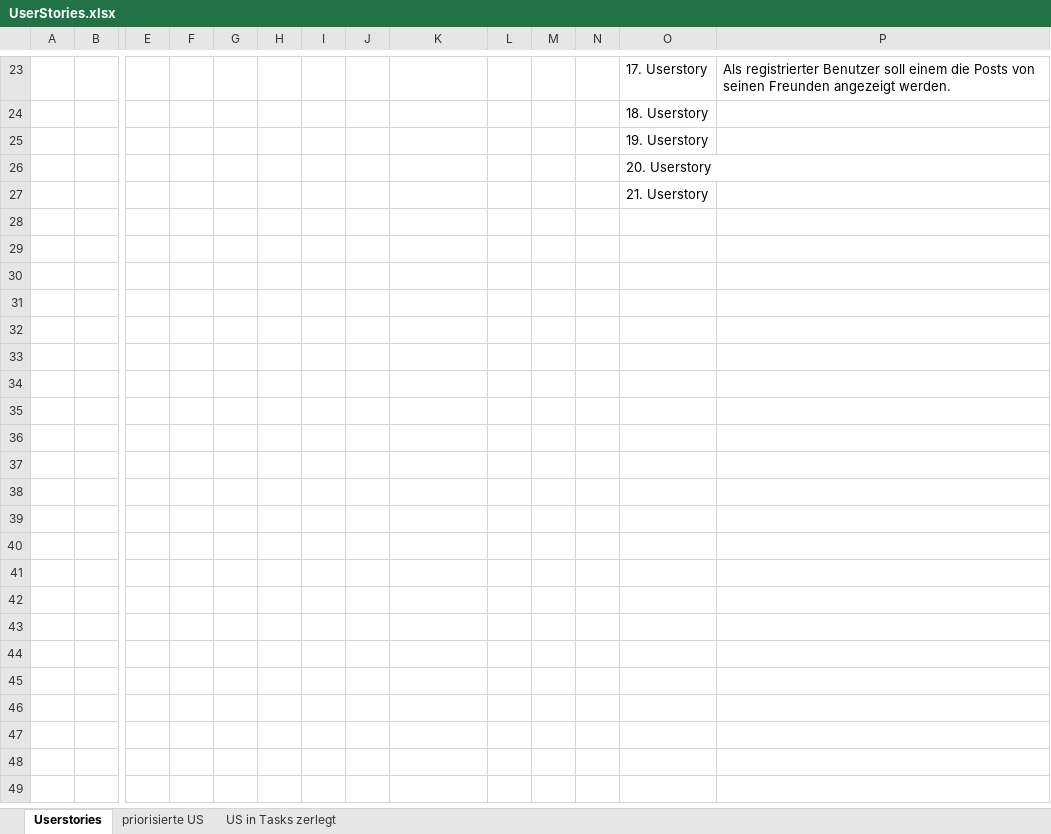
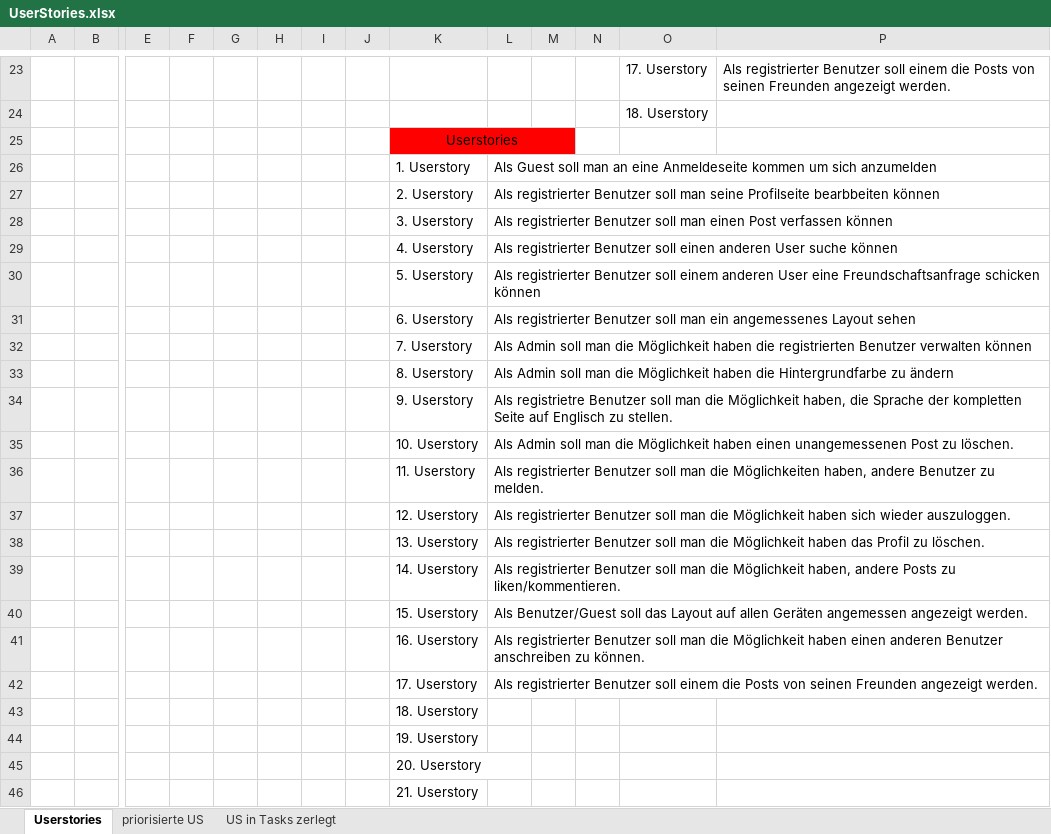
Before and after one commit to Simon040101/websiteManuelSimon, an Excel workbook: UserStories.xlsx, sheet Userstories, drawn as a sheet; only a part is shown, gaps mark what is left out; values as stored, in another font and other column widths than the file's, no borders; removed rows and columns are numbered as before the commit, all else as after; rows hold the shown columns only; the diff names each change by its address in the sheet, - before the commit and + after, or states it on an @@ line.

```diff
--- a/UserStories.xlsx (sheet Userstories)
+++ b/UserStories.xlsx (sheet Userstories)
-row 25:  |  |  |  |  |  |  |  |  |  |  |  | 19. Userstory
-row 26:  |  |  |  |  |  |  |  |  |  |  |  | 20. Userstory
-row 27:  |  |  |  |  |  |  |  |  |  |  |  | 21. Userstory
+row 25:  |  |  |  |  |  |  |  | Userstories
+row 26:  |  |  |  |  |  |  |  | 1. Userstory | Als Guest soll man an eine Anmeldeseite kommen um sich anzumelden
+row 27:  |  |  |  |  |  |  |  | 2. Userstory | Als registrierter Benutzer soll man seine Profilseite bearbbeiten können
+row 28:  |  |  |  |  |  |  |  | 3. Userstory | Als registrierter Benutzer soll man einen Post verfassen können
+row 29:  |  |  |  |  |  |  |  | 4. Userstory | Als registrierter Benutzer soll einen anderen User suche können
+row 30:  |  |  |  |  |  |  |  | 5. Userstory | Als registrierter Benutzer soll einem anderen User eine Freundschaftsanfrage schicken können
+row 31:  |  |  |  |  |  |  |  | 6. Userstory | Als registrierter Benutzer soll man ein angemessenes Layout sehen
+row 32:  |  |  |  |  |  |  |  | 7. Userstory | Als Admin soll man die Möglichkeit haben die registrierten Benutzer verwalten können
+row 33:  |  |  |  |  |  |  |  | 8. Userstory | Als Admin soll man die Möglichkeit haben die Hintergrundfarbe zu ändern
+row 34:  |  |  |  |  |  |  |  | 9. Userstory | Als registrietre Benutzer soll man die Möglichkeit haben, die Sprache der kompletten Seite auf Englisch zu stellen.
+row 35:  |  |  |  |  |  |  |  | 10. Userstory | Als Admin soll man die Möglichkeit haben einen unangemessenen Post zu löschen.
+row 36:  |  |  |  |  |  |  |  | 11. Userstory | Als registrierter Benutzer soll man die Möglichkeiten haben, andere Benutzer zu melden.
+row 37:  |  |  |  |  |  |  |  | 12. Userstory | Als registrierter Benutzer soll man die Möglichkeit haben sich wieder auszuloggen.
+row 38:  |  |  |  |  |  |  |  | 13. Userstory | Als registrierter Benutzer soll man die Möglichkeit haben das Profil zu löschen.
+row 39:  |  |  |  |  |  |  |  | 14. Userstory | Als registrierter Benutzer soll man die Möglichkeit haben, andere Posts zu liken/kommentieren.
+row 40:  |  |  |  |  |  |  |  | 15. Userstory | Als Benutzer/Guest soll das Layout auf allen Geräten angemessen angezeigt werden.
+row 41:  |  |  |  |  |  |  |  | 16. Userstory | Als registrierter Benutzer soll man die Möglichkeit haben einen anderen Benutzer anschreiben zu können.
+row 42:  |  |  |  |  |  |  |  | 17. Userstory | Als registrierter Benutzer soll einem die Posts von seinen Freunden angezeigt werden.
+row 43:  |  |  |  |  |  |  |  | 18. Userstory
+row 44:  |  |  |  |  |  |  |  | 19. Userstory
+row 45:  |  |  |  |  |  |  |  | 20. Userstory
+row 46:  |  |  |  |  |  |  |  | 21. Userstory
```
Also changed, not shown: sheet US in Tasks zerlegt, 8 other files.
